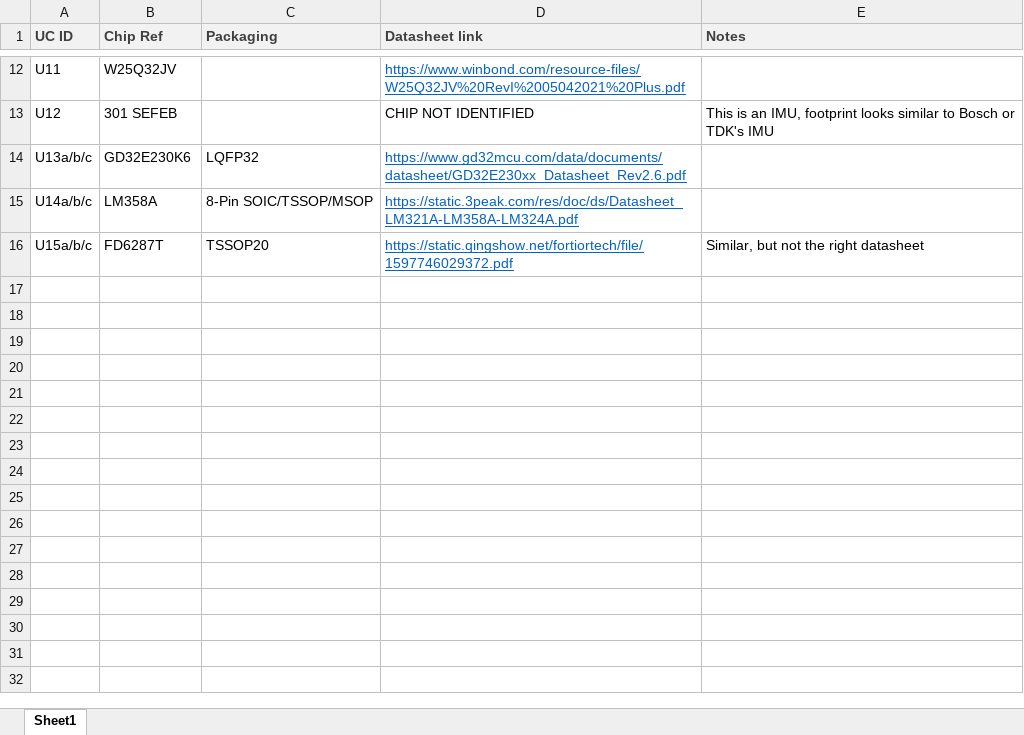
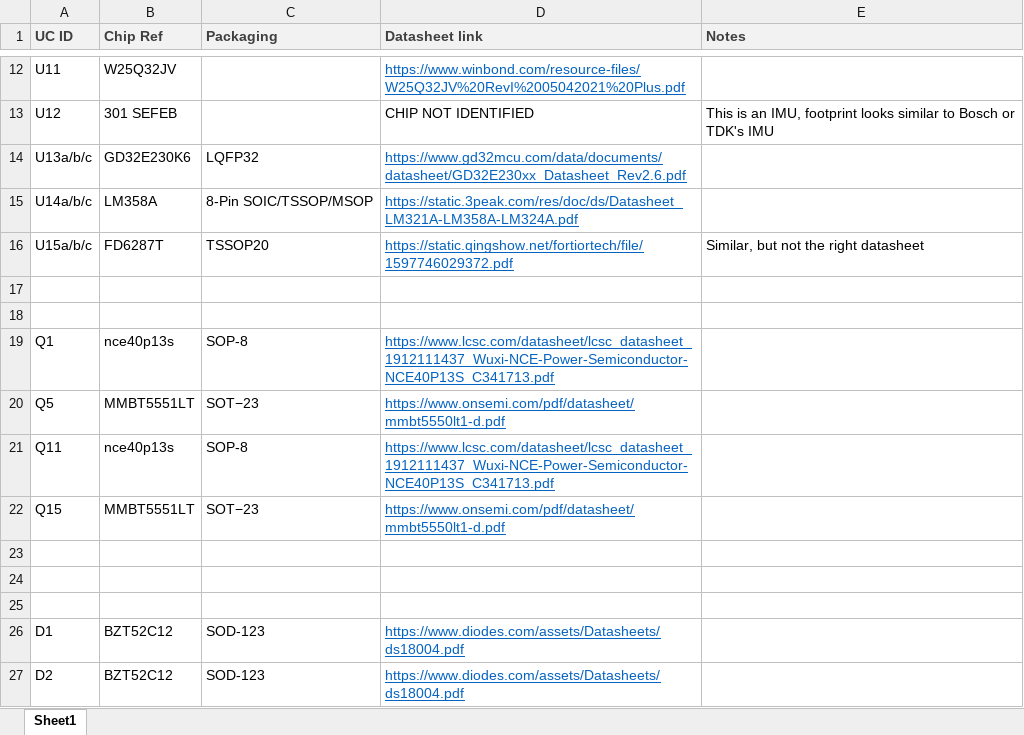
Before and after one commit to christian-nils/PMRA_B2, an Excel workbook: chip_list.xlsx, sheet Sheet1, drawn as a sheet; only a part is shown, gaps mark what is left out; values as stored, in another font and other column widths than the file's, no borders; the diff names each change by its address in the sheet, - before the commit and + after, or states it on an @@ line.

Commit message:
update chip list

```diff
--- a/chip_list.xlsx (sheet Sheet1)
+++ b/chip_list.xlsx (sheet Sheet1)
+row 17: (empty)
+row 18: (empty)
+row 19: Q1 | nce40p13s | SOP-8 | https://www.lcsc.com/datasheet/lcsc_datasheet_1912111437_Wuxi-NCE-Power-Semiconductor-NCE40P13S_C341713.pdf
+row 20: Q5 | MMBT5551LT | SOT−23 | https://www.onsemi.com/pdf/datasheet/mmbt5550lt1-d.pdf
+row 21: Q11 | nce40p13s | SOP-8 | https://www.lcsc.com/datasheet/lcsc_datasheet_1912111437_Wuxi-NCE-Power-Semiconductor-NCE40P13S_C341713.pdf
+row 22: Q15 | MMBT5551LT | SOT−23 | https://www.onsemi.com/pdf/datasheet/mmbt5550lt1-d.pdf
+row 23: (empty)
+row 24: (empty)
+row 25: (empty)
+row 26: D1 | BZT52C12 | SOD-123 | https://www.diodes.com/assets/Datasheets/ds18004.pdf
+row 27: D2 | BZT52C12 | SOD-123 | https://www.diodes.com/assets/Datasheets/ds18004.pdf
```
